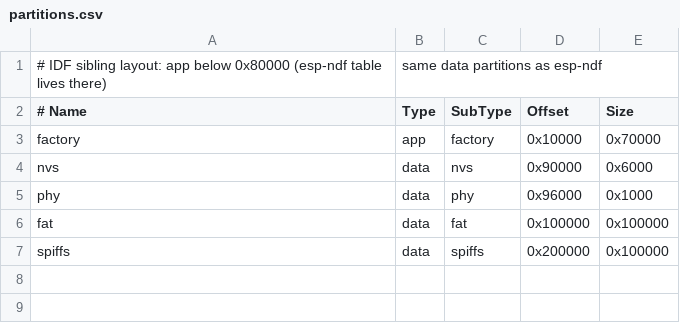
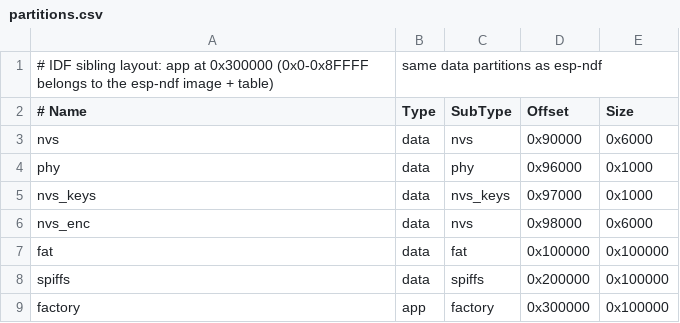
Before and after one commit to nikhil-robinson/esp-ndf, a CSV file: bench/idf_periph/partitions.csv, drawn as a sheet.

Commit message:
NVS encryption (AES accelerator + XTS), nvs_keys/nvs_enc partitions; nvstool.py gen/parse/keygen byte-identical to IDF; IDF siblings both directions

```diff
--- a/bench/idf_periph/partitions.csv
+++ b/bench/idf_periph/partitions.csv
@@ -1,7 +1,9 @@
-# IDF sibling layout: app below 0x80000 (esp-ndf table lives there), same data partitions as esp-ndf
+# IDF sibling layout: app at 0x300000 (0x0-0x8FFFF belongs to the esp-ndf image + table), same data partitions as esp-ndf
 # Name,   Type, SubType, Offset,   Size
-factory,  app,  factory, 0x10000,  0x70000
 nvs,      data, nvs,     0x90000,  0x6000
 phy,      data, phy,     0x96000,  0x1000
+nvs_keys, data, nvs_keys, 0x97000, 0x1000
+nvs_enc,  data, nvs,     0x98000,  0x6000
 fat,      data, fat,     0x100000, 0x100000
 spiffs,   data, spiffs,  0x200000, 0x100000
+factory,  app,  factory, 0x300000, 0x100000
```
Also changed, not shown: tools/partitions.csv, 15 other files.
